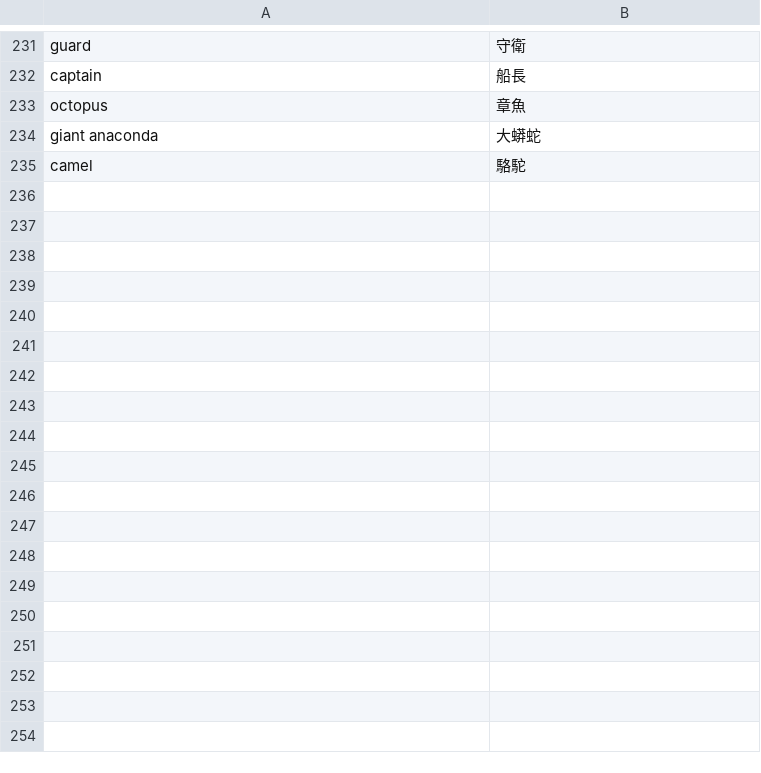
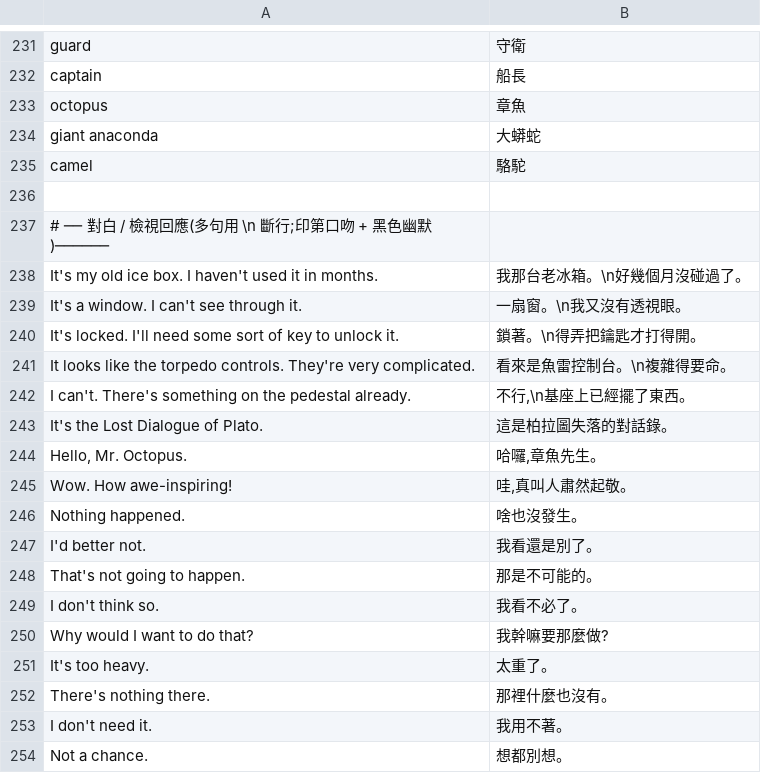
Before and after one commit to wicanr2/indiana-jones-and-the-fate-of-atlantis-cht, a TSV file: translations/zh.tsv, drawn as a sheet; only a part is shown, gaps mark what is left out.

```diff
--- a/translations/zh.tsv
+++ b/translations/zh.tsv
@@ -235 +235,20 @@ giant anaconda	大蟒蛇
 camel	駱駝
+
+# ── 對白 / 檢視回應(多句用 \n 斷行;印第口吻 + 黑色幽默)──────
+It's my old ice box. I haven't used it in months.	我那台老冰箱。\n好幾個月沒碰過了。
+It's a window. I can't see through it.	一扇窗。\n我又沒有透視眼。
+It's locked. I'll need some sort of key to unlock it.	鎖著。\n得弄把鑰匙才打得開。
+It looks like the torpedo controls. They're very complicated.	看來是魚雷控制台。\n複雜得要命。
+I can't. There's something on the pedestal already.	不行,\n基座上已經擺了東西。
+It's the Lost Dialogue of Plato.	這是柏拉圖失落的對話錄。
+Hello, Mr. Octopus.	哈囉,章魚先生。
+Wow. How awe-inspiring!	哇,真叫人肅然起敬。
+Nothing happened.	啥也沒發生。
+I'd better not.	我看還是別了。
+That's not going to happen.	那是不可能的。
+I don't think so.	我看不必了。
+Why would I want to do that?	我幹嘛要那麼做?
+It's too heavy.	太重了。
+There's nothing there.	那裡什麼也沒有。
+I don't need it.	我用不著。
+Not a chance.	想都別想。
```
Also changed, not shown: 3 other files.
